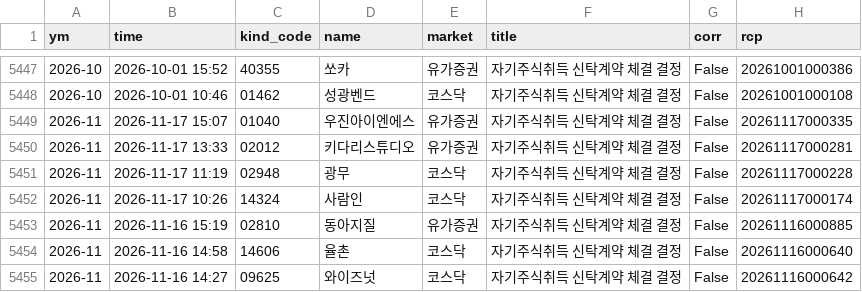
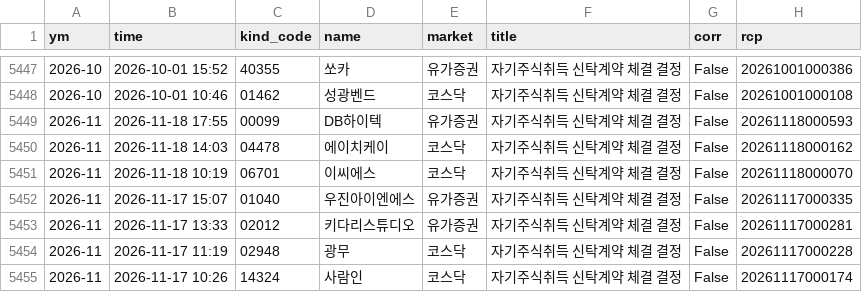
Before and after one commit to joselee63/joselee63.github.io, a CSV file: alpha/kind/자기주식취득신탁계약체결결정.csv, drawn as a sheet; only a part is shown, gaps mark what is left out; the shorter side is filled out with more unchanged rows.

```diff
--- a/alpha/kind/자기주식취득신탁계약체결결정.csv
+++ b/alpha/kind/자기주식취득신탁계약체결결정.csv
@@ -5448,2 +5448,5 @@
 2026-10,2026-10-01 10:46,01462,성광벤드,코스닥,자기주식취득 신탁계약 체결 결정,False,20261001000108
+2026-11,2026-11-18 17:55,00099,DB하이텍,유가증권,자기주식취득 신탁계약 체결 결정,False,20261118000593
+2026-11,2026-11-18 14:03,04478,에이치케이,코스닥,자기주식취득 신탁계약 체결 결정,False,20261118000162
+2026-11,2026-11-18 10:19,06701,이씨에스,코스닥,자기주식취득 신탁계약 체결 결정,False,20261118000070
 2026-11,2026-11-17 15:07,01040,우진아이엔에스,유가증권,자기주식취득 신탁계약 체결 결정,False,20261117000335
```
Also changed, not shown: alpha/kind/자기주식취득결정.csv, alpha/reports/hk_2026.csv, 4 other files.
